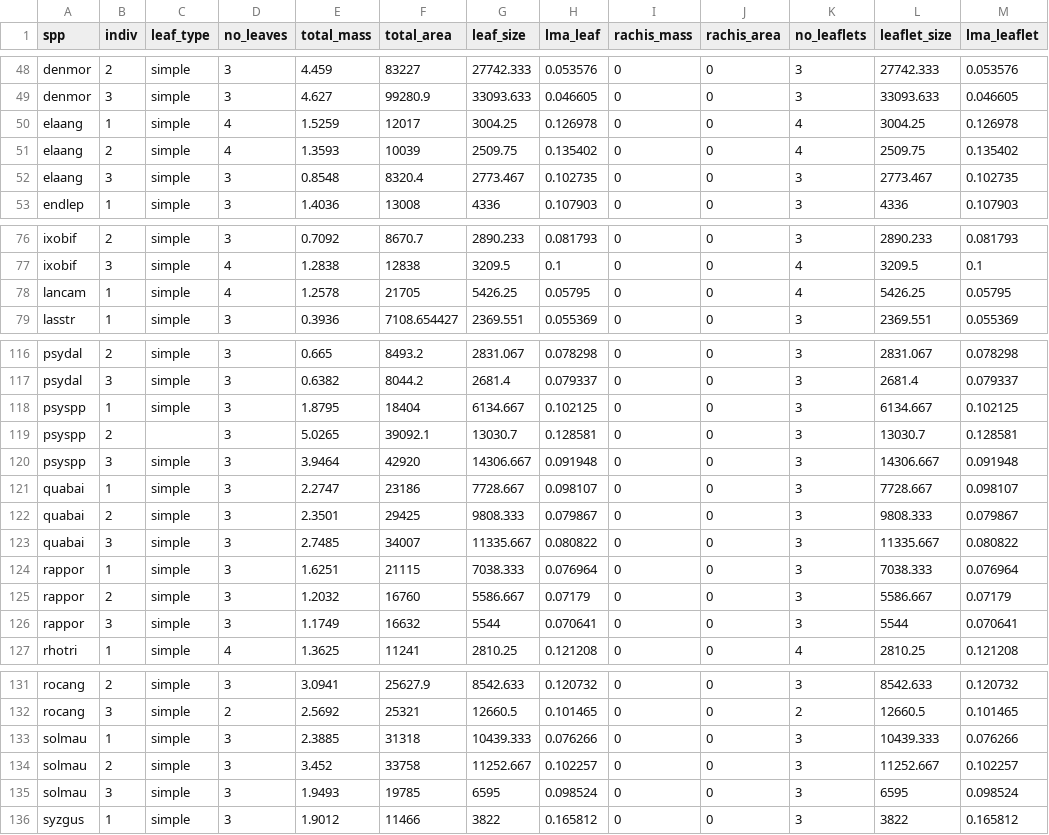
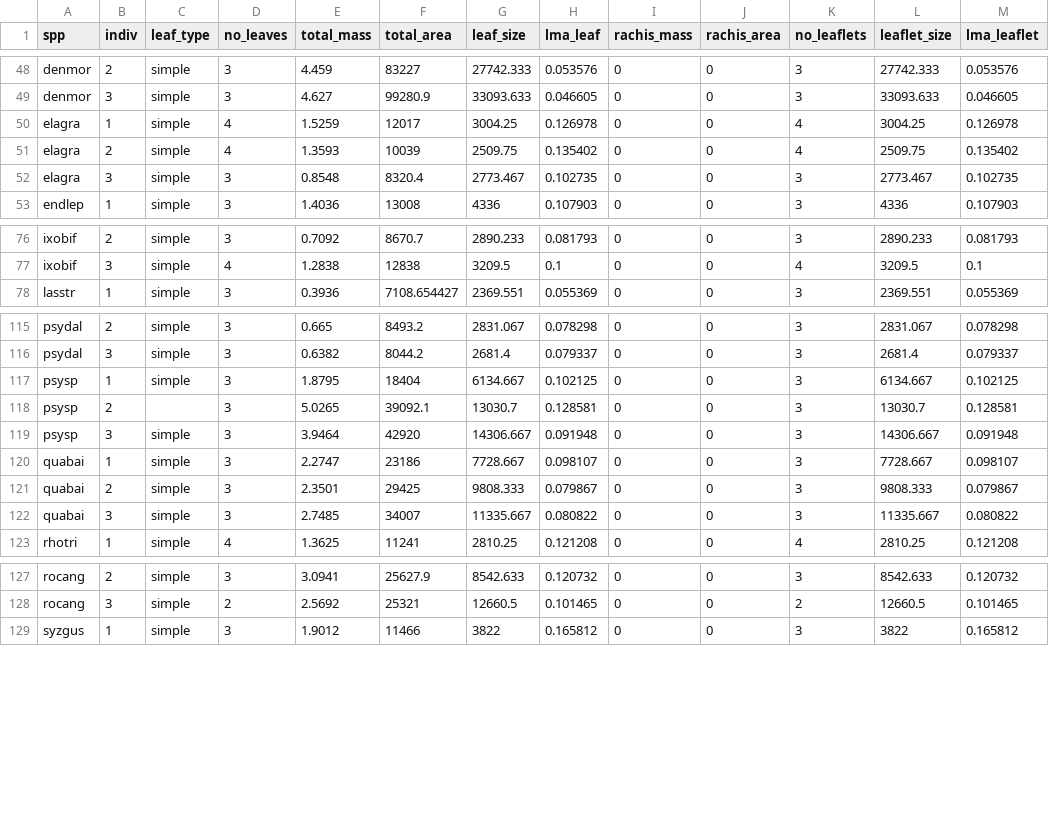
Before and after one commit to dfalster/Falster_2005_JEcol_data, a CSV file: data/leaf.csv, drawn as a sheet; only a part is shown, gaps mark what is left out; the diff covers the shown part only.

```diff
--- a/data/leaf.csv
+++ b/data/leaf.csv
@@ -50,3 +50,3 @@ denmor,3,simple,3,4.627,99280.9,33093.633,0.046605,0,0,3,33093.633,0.046605
-elaang,1,simple,4,1.5259,12017,3004.25,0.126978,0,0,4,3004.25,0.126978
-elaang,2,simple,4,1.3593,10039,2509.75,0.135402,0,0,4,2509.75,0.135402
-elaang,3,simple,3,0.8548,8320.4,2773.467,0.102735,0,0,3,2773.467,0.102735
+"elagra",1,"simple",4,1.5259,12017,3004.25,0.126978,0,0,4,3004.25,0.126978
+"elagra",2,"simple",4,1.3593,10039,2509.75,0.135402,0,0,4,2509.75,0.135402
+"elagra",3,"simple",3,0.8548,8320.4,2773.467,0.102735,0,0,3,2773.467,0.102735
@@ -78 +77,0 @@ ixobif,3,simple,4,1.2838,12838,3209.5,0.1,0,0,4,3209.5,0.1
-lancam,1,simple,4,1.2578,21705,5426.25,0.05795,0,0,4,5426.25,0.05795
@@ -118,3 +117,3 @@ psydal,3,simple,3,0.6382,8044.2,2681.4,0.079337,0,0,3,2681.4,0.079337
-psyspp,1,simple,3,1.8795,18404,6134.667,0.102125,0,0,3,6134.667,0.102125
-psyspp,2,,3,5.0265,39092.1,13030.7,0.128581,0,0,3,13030.7,0.128581
-psyspp,3,simple,3,3.9464,42920,14306.667,0.091948,0,0,3,14306.667,0.091948
+"psysp",1,"simple",3,1.8795,18404,6134.667,0.102125,0,0,3,6134.667,0.102125
+"psysp",2,"",3,5.0265,39092.1,13030.7,0.128581,0,0,3,13030.7,0.128581
+"psysp",3,"simple",3,3.9464,42920,14306.667,0.091948,0,0,3,14306.667,0.091948
@@ -124,3 +122,0 @@ quabai,3,simple,3,2.7485,34007,11335.667,0.080822,0,0,3,11335.667,0.080822
-rappor,1,simple,3,1.6251,21115,7038.333,0.076964,0,0,3,7038.333,0.076964
-rappor,2,simple,3,1.2032,16760,5586.667,0.07179,0,0,3,5586.667,0.07179
-rappor,3,simple,3,1.1749,16632,5544,0.070641,0,0,3,5544,0.070641
@@ -133,3 +128,0 @@ rocang,3,simple,2,2.5692,25321,12660.5,0.101465,0,0,2,12660.5,0.101465
-solmau,1,simple,3,2.3885,31318,10439.333,0.076266,0,0,3,10439.333,0.076266
-solmau,2,simple,3,3.452,33758,11252.667,0.102257,0,0,3,11252.667,0.102257
-solmau,3,simple,3,1.9493,19785,6595,0.098524,0,0,3,6595,0.098524
```
Also changed, not shown: 12 edited cells elsewhere in this file, data/Falster2005-SuppInfo.csv, data/branch_biomass.csv, 3 other files.
